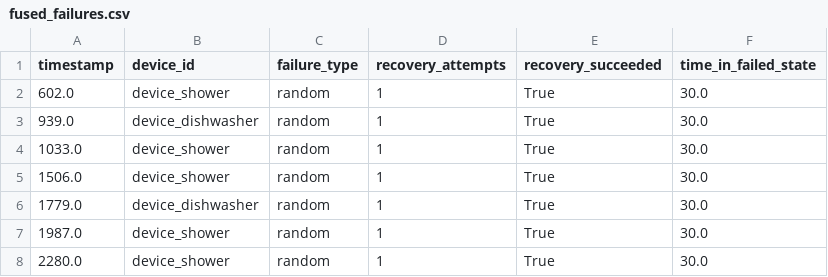
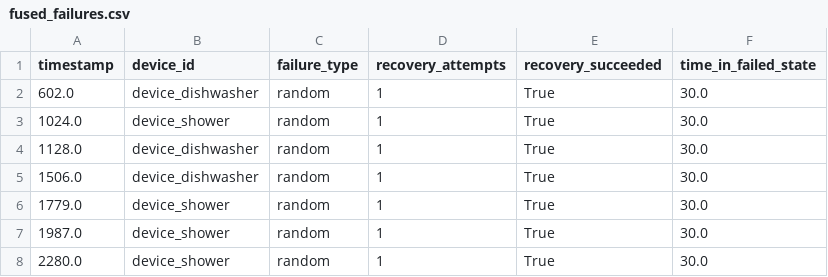
Before and after one commit to vision-05/HALO, a CSV file: halo_simulation/outputs/fused_failures.csv, drawn as a sheet.

```diff
--- a/halo_simulation/outputs/fused_failures.csv
+++ b/halo_simulation/outputs/fused_failures.csv
@@ -1,7 +1,7 @@
 timestamp,device_id,failure_type,recovery_attempts,recovery_succeeded,time_in_failed_state
-602.0,device_shower,random,1,True,30.0
-939.0,device_dishwasher,random,1,True,30.0
-1033.0,device_shower,random,1,True,30.0
-1506.0,device_shower,random,1,True,30.0
-1779.0,device_dishwasher,random,1,True,30.0
+602.0,device_dishwasher,random,1,True,30.0
+1024.0,device_shower,random,1,True,30.0
+1128.0,device_dishwasher,random,1,True,30.0
+1506.0,device_dishwasher,random,1,True,30.0
+1779.0,device_shower,random,1,True,30.0
 1987.0,device_shower,random,1,True,30.0
```
Also changed, not shown: halo_simulation/outputs/carbon_spike_negotiations.csv, halo_simulation/outputs/device_failure_failures.csv, 39 other files.
